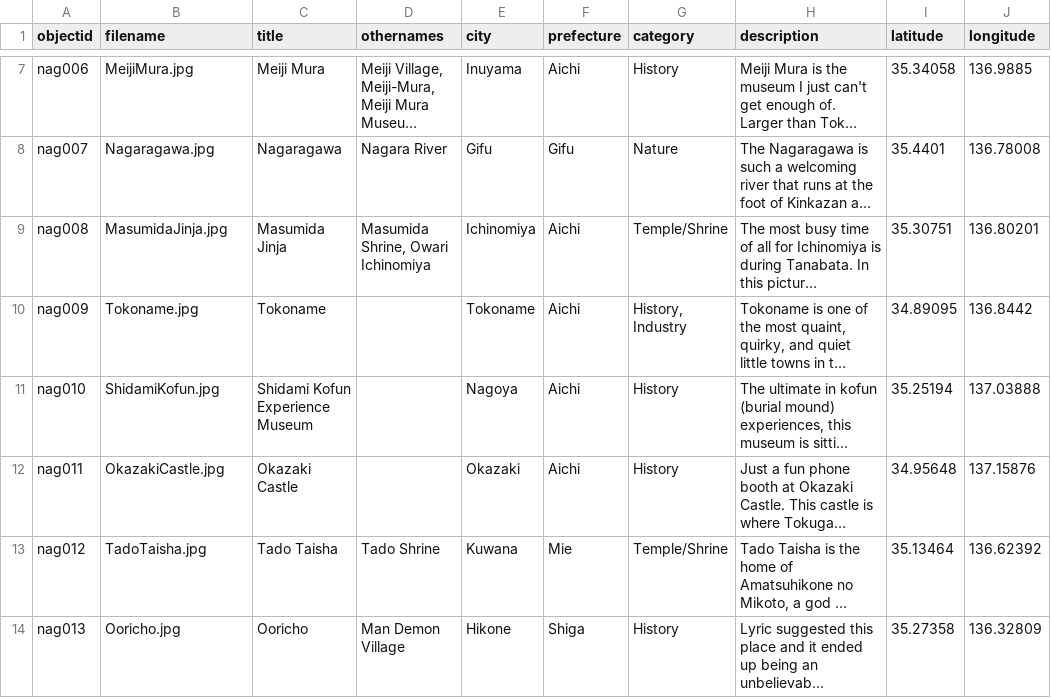
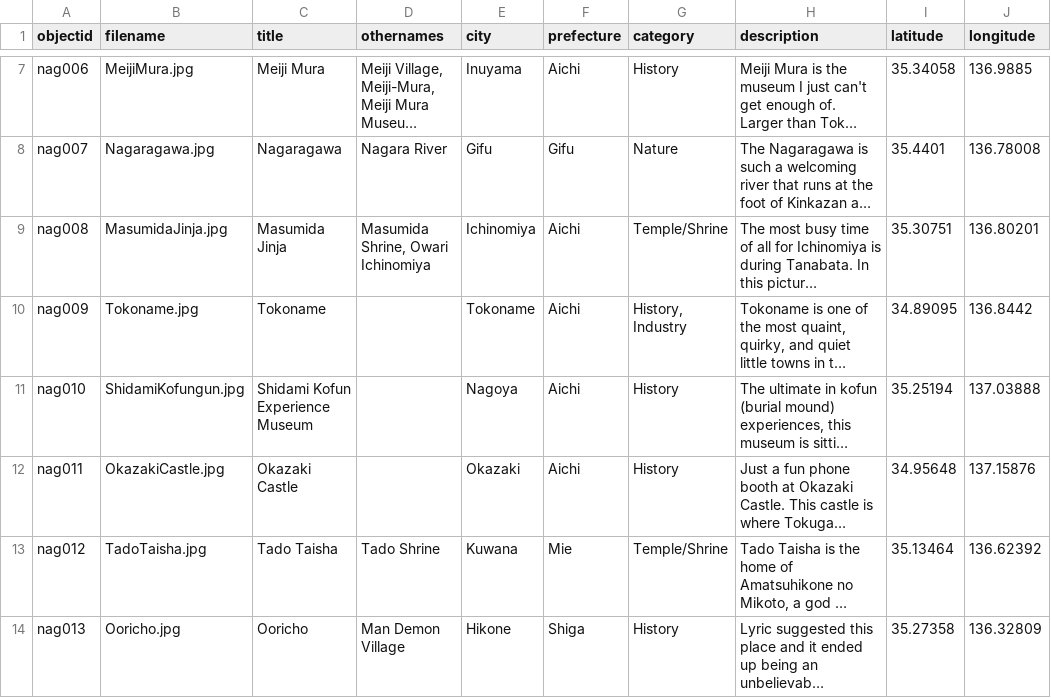
Before and after one commit to pwmatumd/Near-to-Nagoya, a CSV file: _data/Near2Nagoyafin.csv, drawn as a sheet; only a part is shown, gaps mark what is left out; long unchanged cells end in …; the diff names each change by its address in the sheet, - before the commit and + after, or states it on an @@ line.

Commit message:
Update Near2Nagoyafin.csv

```diff
--- a/_data/Near2Nagoyafin.csv
+++ b/_data/Near2Nagoyafin.csv
-B11 (filename): ShidamiKofun.jpg
+B11 (filename): ShidamiKofungun.jpg
```
